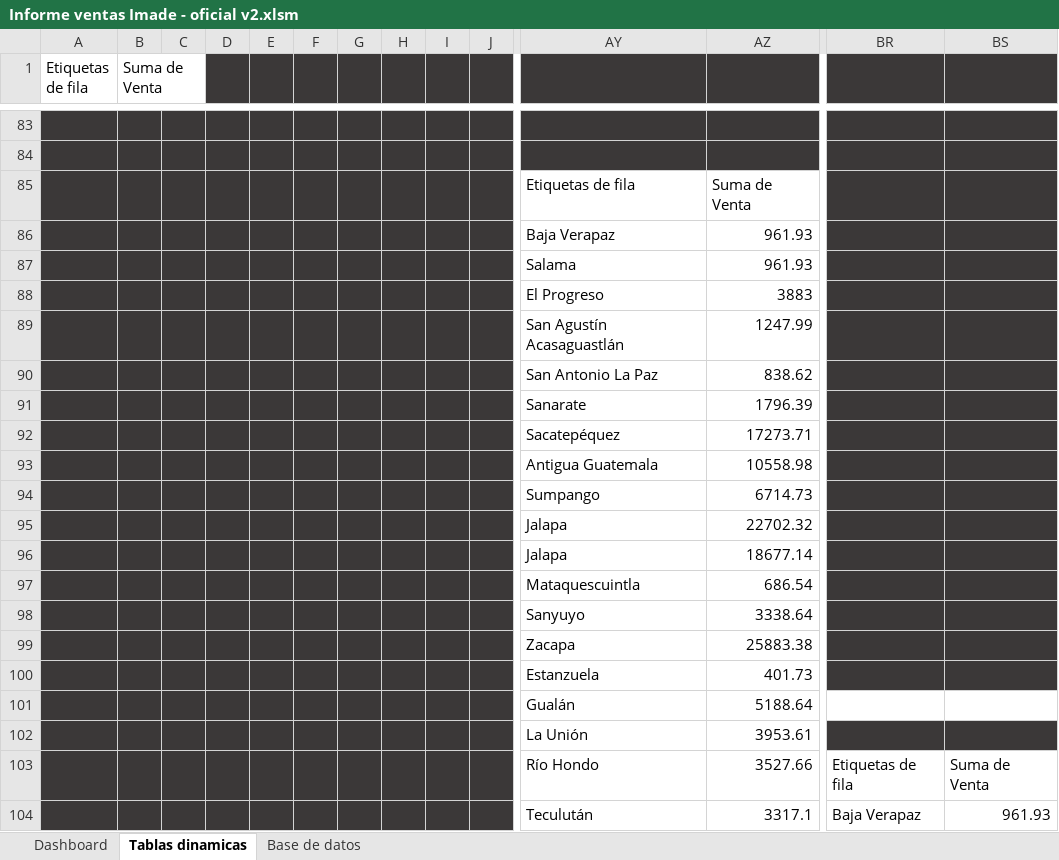
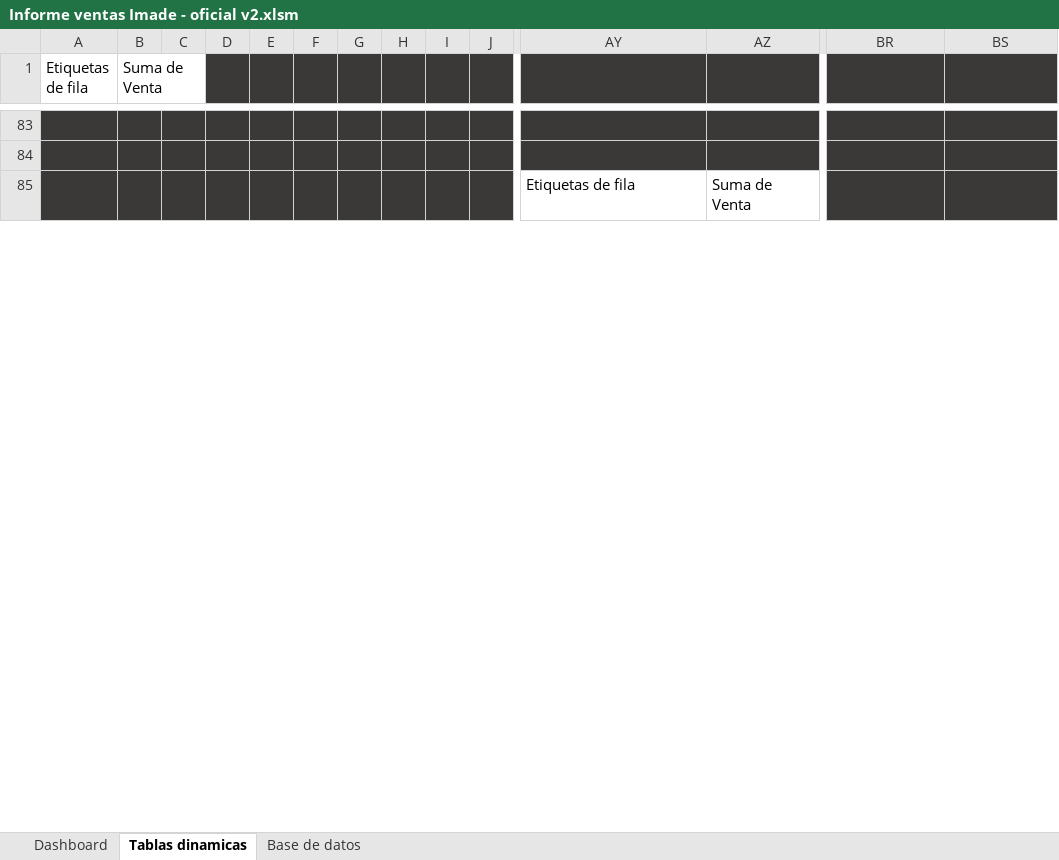
Before and after one commit to diegomazariegos2002/Sistema-Analisis-Grupo-Imade, an Excel workbook: oficial/Informe ventas Imade - oficial v2.xlsm, sheet Tablas dinamicas, drawn as a sheet; only a part is shown, gaps mark what is left out; values as stored, in another font and other column widths than the file's, no borders; charts and pictures not drawn; removed rows and columns are numbered as before the commit, all else as after; rows hold the shown columns only; the diff covers the shown part only; the diff names each change by its address in the sheet, - before the commit and + after, or states it on an @@ line.

Commit message:
punto base informe en power bi

```diff
--- a/oficial/Informe ventas Imade - oficial v2.xlsm (sheet Tablas dinamicas)
+++ b/oficial/Informe ventas Imade - oficial v2.xlsm (sheet Tablas dinamicas)
-row 86:  |  |  |  |  |  |  |  |  |  | Baja Verapaz | 961.93
-row 87:  |  |  |  |  |  |  |  |  |  | Salama | 961.93
-row 88:  |  |  |  |  |  |  |  |  |  | El Progreso | 3883
-row 89:  |  |  |  |  |  |  |  |  |  | San Agustín Acasaguastlán | 1247.99
-row 90:  |  |  |  |  |  |  |  |  |  | San Antonio La Paz | 838.62
-row 91:  |  |  |  |  |  |  |  |  |  | Sanarate | 1796.39
-row 92:  |  |  |  |  |  |  |  |  |  | Sacatepéquez | 17273.71
-row 93:  |  |  |  |  |  |  |  |  |  | Antigua Guatemala | 10558.98
-row 94:  |  |  |  |  |  |  |  |  |  | Sumpango | 6714.73
-row 95:  |  |  |  |  |  |  |  |  |  | Jalapa | 22702.32
-row 96:  |  |  |  |  |  |  |  |  |  | Jalapa | 18677.14
-row 97:  |  |  |  |  |  |  |  |  |  | Mataquescuintla | 686.54
-row 98:  |  |  |  |  |  |  |  |  |  | Sanyuyo | 3338.64
-row 99:  |  |  |  |  |  |  |  |  |  | Zacapa | 25883.38
-row 100:  |  |  |  |  |  |  |  |  |  | Estanzuela | 401.73
-row 101:  |  |  |  |  |  |  |  |  |  | Gualán | 5188.64
-row 102:  |  |  |  |  |  |  |  |  |  | La Unión | 3953.61
-row 103:  |  |  |  |  |  |  |  |  |  | Río Hondo | 3527.66 | Etiquetas de fila | Suma de Venta
-row 104:  |  |  |  |  |  |  |  |  |  | Teculután | 3317.1 | Baja Verapaz | 961.93
```
Also changed, not shown: 107 added rows, 114 removed rows, 31 edited cells and cell formats elsewhere in this sheet, charts or pictures, 14 other files.
